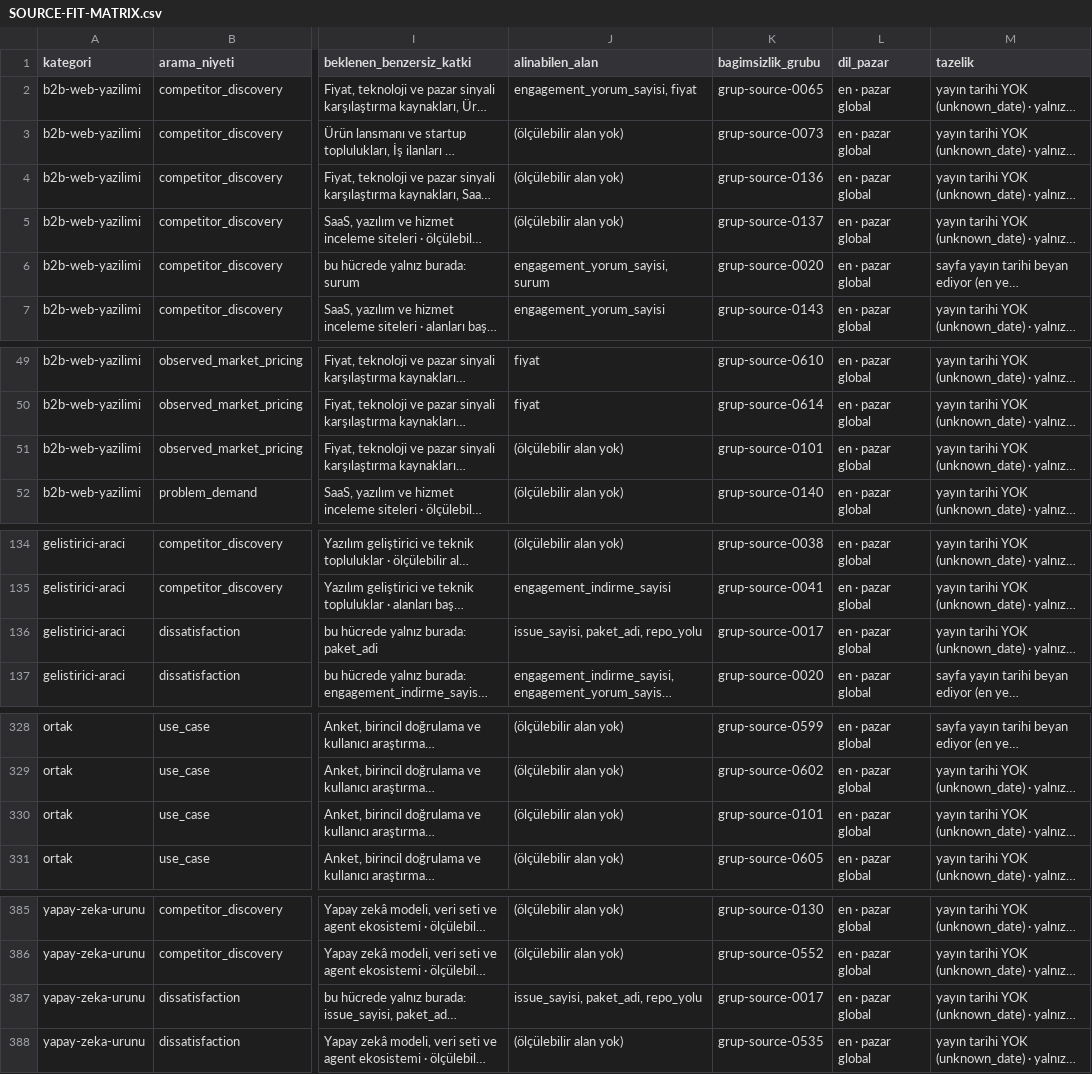
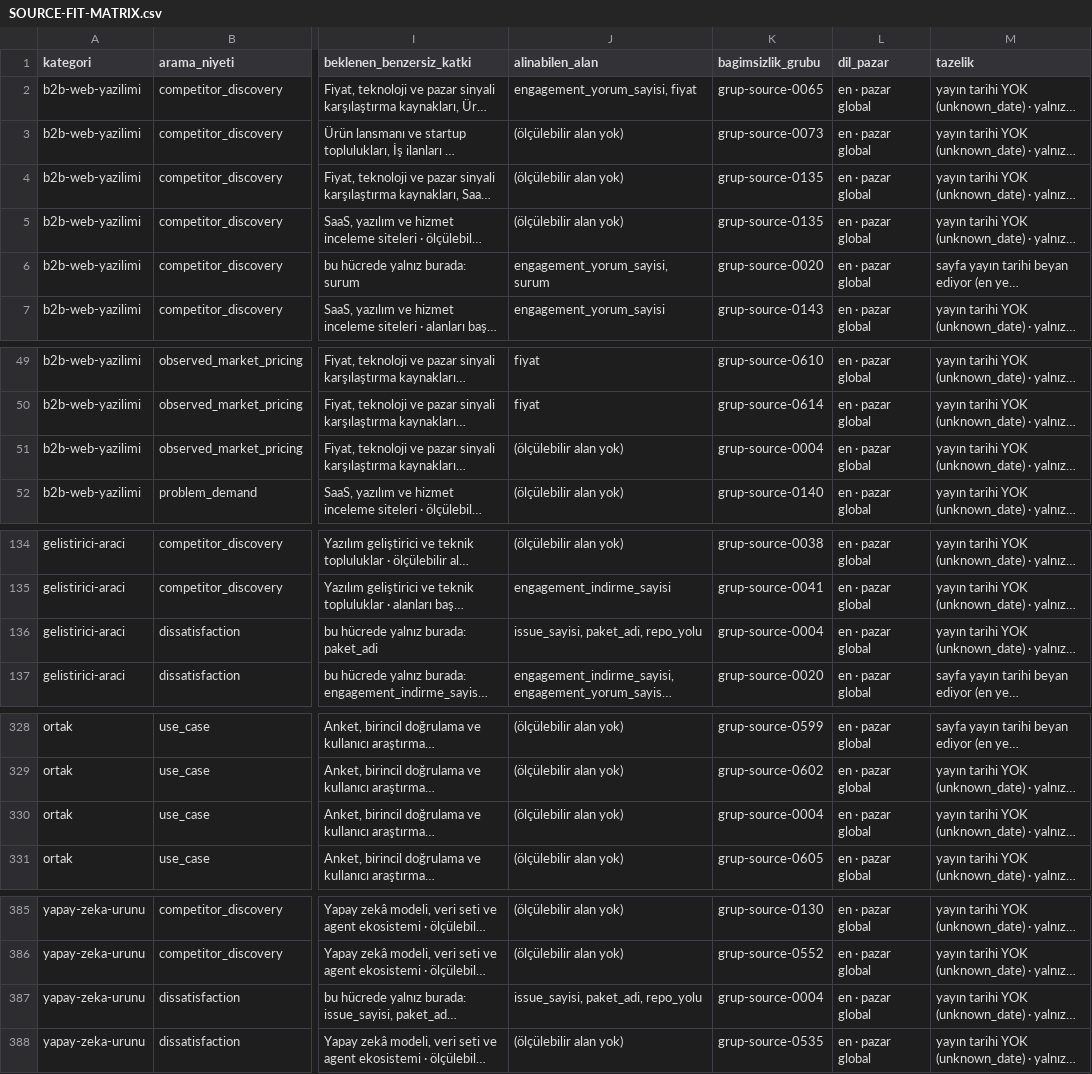
Before and after one commit to ACK-Techs/DemandRift---Startup_Market_Intelligence_Agent, a CSV file: faz-1-fikir-ve-arastirma/veri-laboratuvari/SOURCE-FIT-MATRIX.csv, drawn as a sheet; only a part is shown, gaps mark what is left out; long unchanged cells end in …; the diff names each change by its address in the sheet, - before the commit and + after, or states it on an @@ line.

```diff
--- a/faz-1-fikir-ve-arastirma/veri-laboratuvari/SOURCE-FIT-MATRIX.csv
+++ b/faz-1-fikir-ve-arastirma/veri-laboratuvari/SOURCE-FIT-MATRIX.csv
-K4 (bagimsizlik_grubu): grup-source-0136
+K4 (bagimsizlik_grubu): grup-source-0135
-K5 (bagimsizlik_grubu): grup-source-0137
+K5 (bagimsizlik_grubu): grup-source-0135
-K51 (bagimsizlik_grubu): grup-source-0101
+K51 (bagimsizlik_grubu): grup-source-0004
-K136 (bagimsizlik_grubu): grup-source-0017
+K136 (bagimsizlik_grubu): grup-source-0004
-K330 (bagimsizlik_grubu): grup-source-0101
+K330 (bagimsizlik_grubu): grup-source-0004
-K387 (bagimsizlik_grubu): grup-source-0017
+K387 (bagimsizlik_grubu): grup-source-0004
```
Also changed, not shown: faz-1-fikir-ve-arastirma/veri-laboratuvari/AS05-KANIT-SAYIMI.csv, faz-1-fikir-ve-arastirma/veri-laboratuvari/KATEGORI-YETERLILIK.csv, 3 other files.
